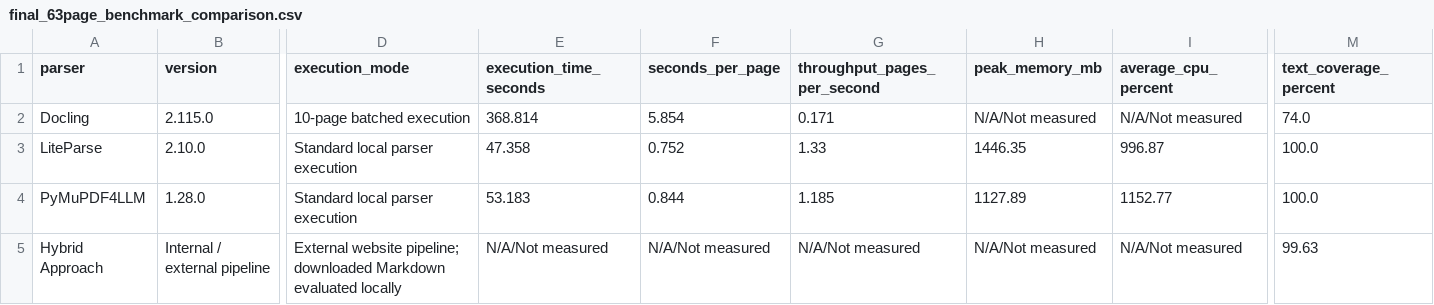
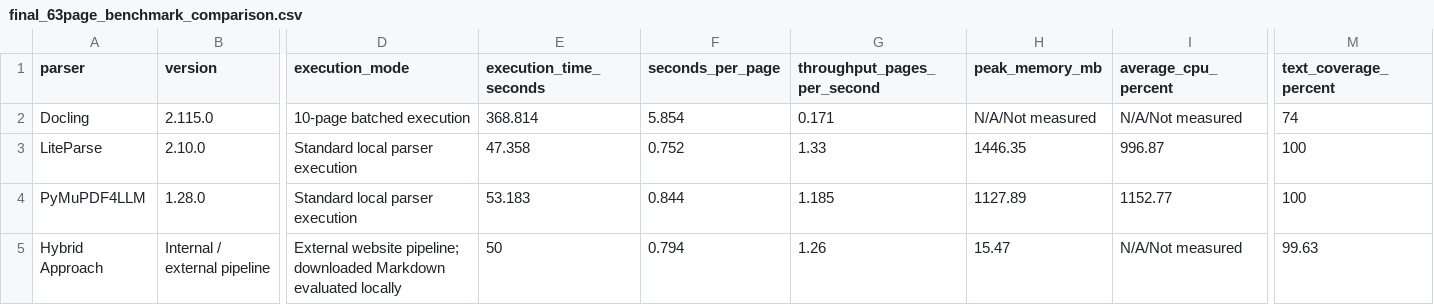
Before and after one commit to michellevinod/pdf-benchmark, a CSV file: results/final_63page_benchmark_comparison.csv, drawn as a sheet; only a part is shown, gaps mark what is left out; the diff names each change by its address in the sheet, - before the commit and + after, or states it on an @@ line.

```diff
--- a/results/final_63page_benchmark_comparison.csv
+++ b/results/final_63page_benchmark_comparison.csv
-M2 (text_coverage_percent): 74.0
+M2 (text_coverage_percent): 74
-M3:M4 (text_coverage_percent): 100.0
+M3:M4 (text_coverage_percent): 100
-E5 (execution_time_seconds): N/A/Not measured
+E5 (execution_time_seconds): 50
-F5 (seconds_per_page): N/A/Not measured
+F5 (seconds_per_page): 0.794
-G5 (throughput_pages_per_second): N/A/Not measured
+G5 (throughput_pages_per_second): 1.26
-H5 (peak_memory_mb): N/A/Not measured
+H5 (peak_memory_mb): 15.47
```
Also changed, not shown: results/benchmark_results.csv, results/cached_benchmark_results.csv, 10 other files.
